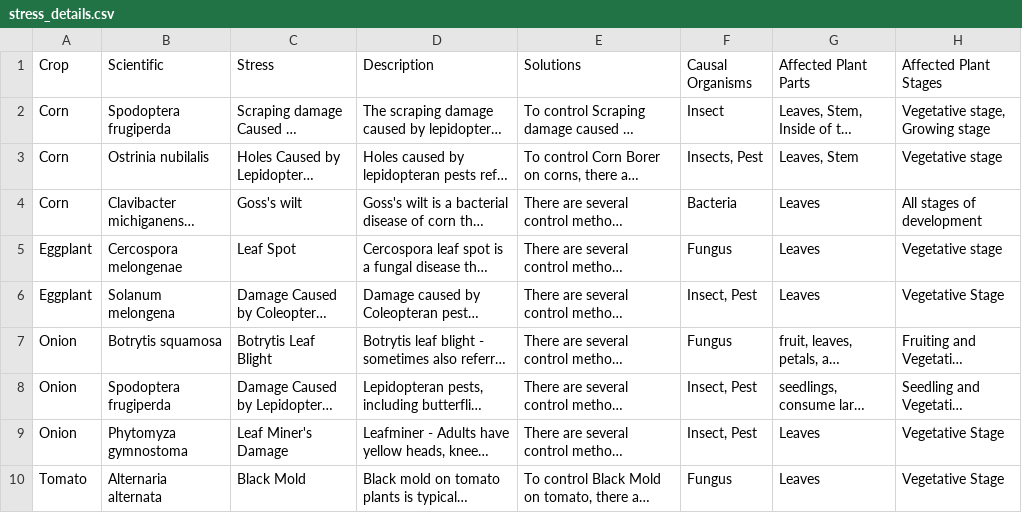
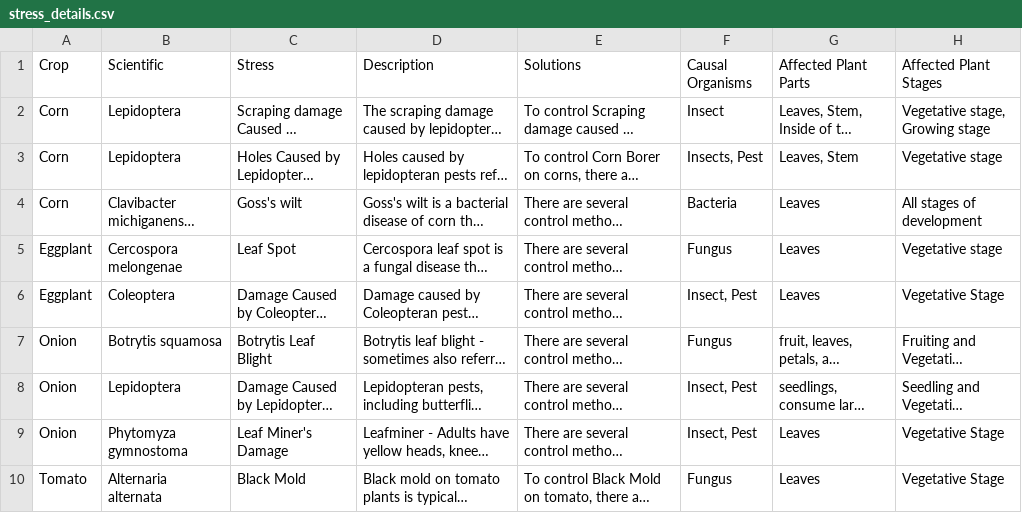
Before and after one commit to JioBon/SaganaApp, a CSV file: csv/stress_details.csv, drawn as a sheet; only a part is shown; long unchanged cells end in …; the diff names each change by its address in the sheet, - before the commit and + after, or states it on an @@ line.

Commit message:
Fix scientific names

```diff
--- a/csv/stress_details.csv
+++ b/csv/stress_details.csv
-B2 (Scientific): Spodoptera frugiperda
+B2 (Scientific): Lepidoptera
-B3 (Scientific): Ostrinia nubilalis
+B3 (Scientific): Lepidoptera
-B6 (Scientific): Solanum melongena
+B6 (Scientific): Coleoptera
-B8 (Scientific): Spodoptera frugiperda
+B8 (Scientific): Lepidoptera
```
